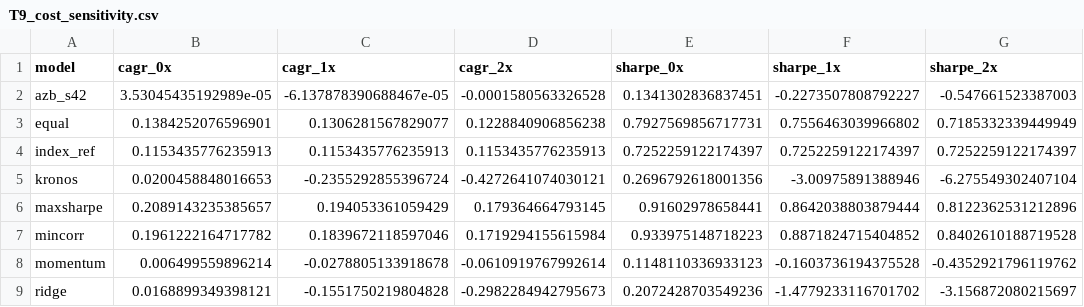
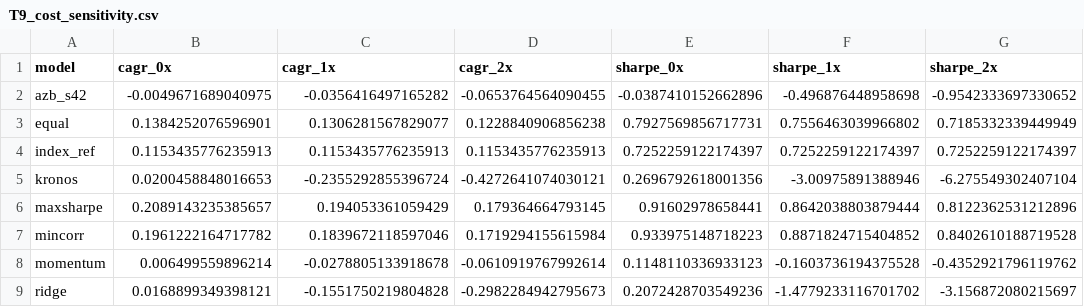
Before and after one commit to DeathSurfing/kronos-vs-alphazerobeta, a CSV file: results/tables/T9_cost_sensitivity.csv, drawn as a sheet.

```diff
--- a/results/tables/T9_cost_sensitivity.csv
+++ b/results/tables/T9_cost_sensitivity.csv
@@ -1,3 +1,3 @@
 model,cagr_0x,cagr_1x,cagr_2x,sharpe_0x,sharpe_1x,sharpe_2x
-azb_s42,3.53045435192989e-05,-6.137878390688467e-05,-0.0001580563326528,0.1341302836837451,-0.2273507808792227,-0.547661523387003
+azb_s42,-0.0049671689040975,-0.0356416497165282,-0.0653764564090455,-0.0387410152662896,-0.496876448958698,-0.9542333697330652
 equal,0.1384252076596901,0.1306281567829077,0.1228840906856238,0.7927569856717731,0.7556463039966802,0.7185332339449949
```
Also changed, not shown: results/processed/metrics.csv, results/processed/trade_stats.csv, 33 other files.
